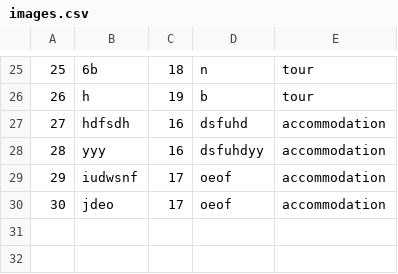
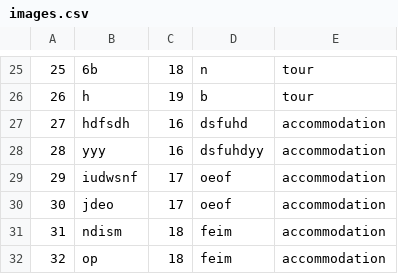
Before and after one commit to ayadjo/Grupa7_TimC, a CSV file: InitialProject/Resources/Data/images.csv, drawn as a sheet; only a part is shown, gaps mark what is left out.

```diff
--- a/InitialProject/Resources/Data/images.csv
+++ b/InitialProject/Resources/Data/images.csv
@@ -30 +30,3 @@
 30|jdeo|17|oeof|accommodation
+31|ndism|18|feim|accommodation
+32|op|18|feim|accommodation
```
Also changed, not shown: InitialProject/Resources/Data/accommodations.csv.
